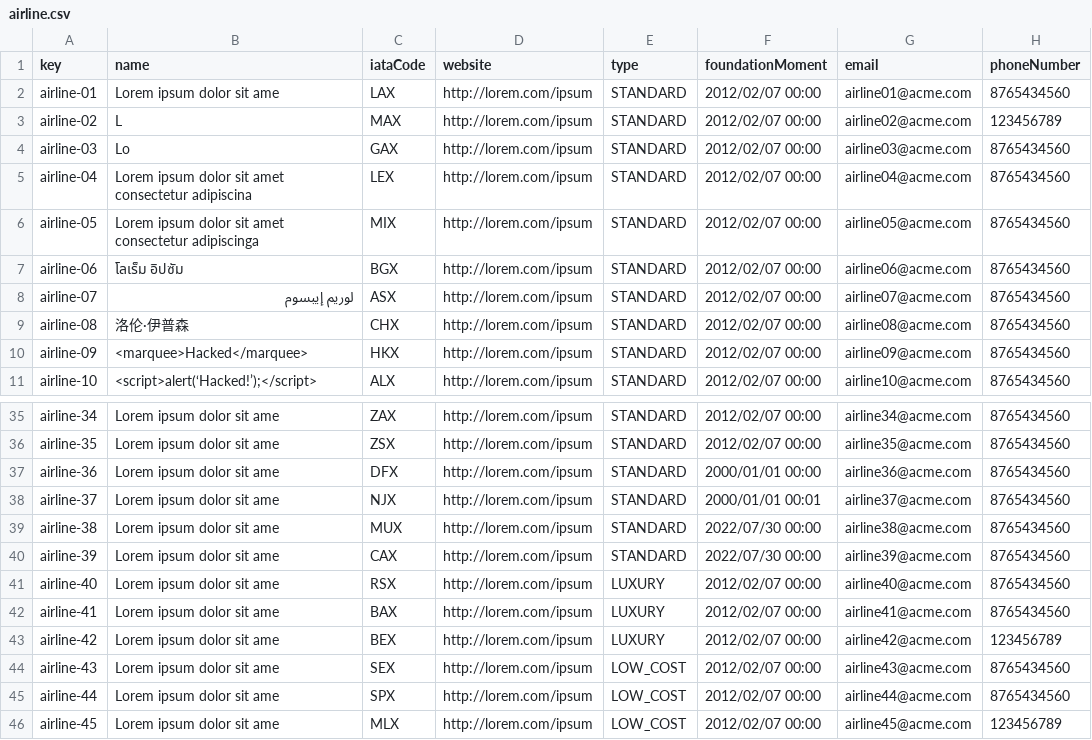
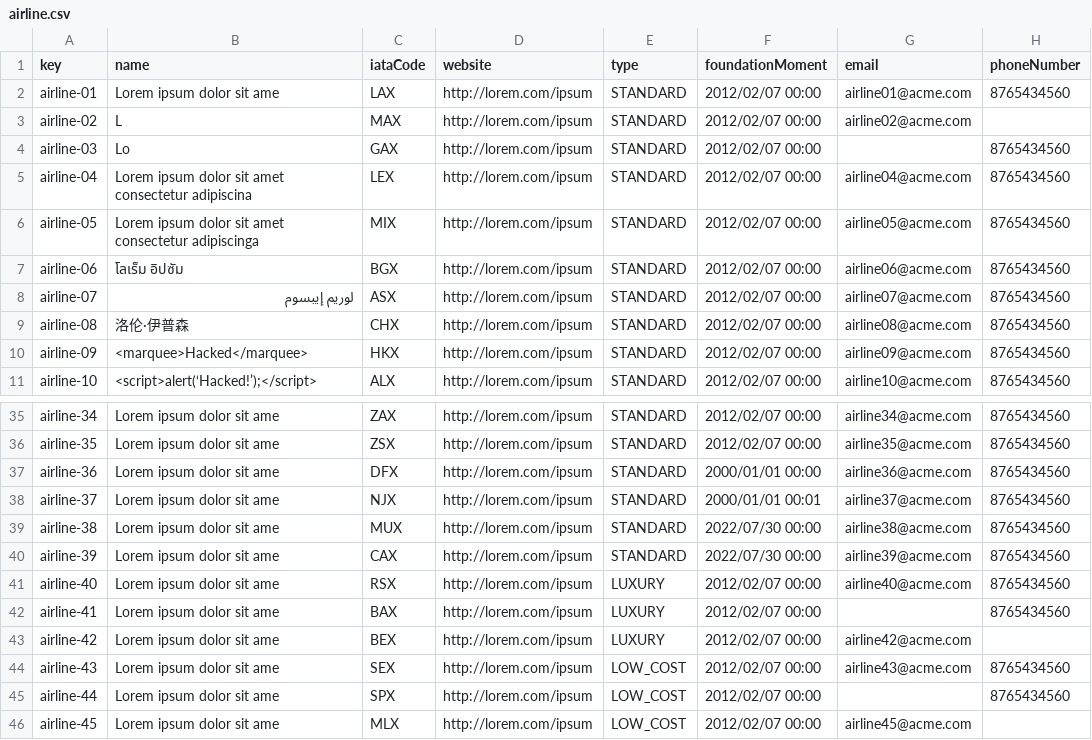
Before and after one commit to agudevbon/Acme-ANS-D03, a CSV file: src/main/resources/WEB-INF/data/sample/airline.csv, drawn as a sheet; only a part is shown, gaps mark what is left out.

```diff
--- a/src/main/resources/WEB-INF/data/sample/airline.csv
+++ b/src/main/resources/WEB-INF/data/sample/airline.csv
@@ -2,4 +2,4 @@ key,name,iataCode,website,type,foundationMoment,email,phoneNumber
 airline-01,Lorem ipsum dolor sit ame,LAX,http://lorem.com/ipsum,STANDARD,2012/02/07 00:00,airline01@acme.com,8765434560
-airline-02,L,MAX,http://lorem.com/ipsum,STANDARD,2012/02/07 00:00,airline02@acme.com,123456789
-airline-03,Lo,GAX,http://lorem.com/ipsum,STANDARD,2012/02/07 00:00,airline03@acme.com,8765434560
+airline-02,L,MAX,http://lorem.com/ipsum,STANDARD,2012/02/07 00:00,airline02@acme.com,""
+airline-03,Lo,GAX,http://lorem.com/ipsum,STANDARD,2012/02/07 00:00,"",8765434560
 airline-04,Lorem ipsum dolor sit amet consectetur adipiscina,LEX,http://lorem.com/ipsum,STANDARD,2012/02/07 00:00,airline04@acme.com,8765434560
@@ -41,6 +41,6 @@ airline-39,Lorem ipsum dolor sit ame,CAX,http://lorem.com/ipsum,STANDARD,2022/07
 airline-40,Lorem ipsum dolor sit ame,RSX,http://lorem.com/ipsum,LUXURY,2012/02/07 00:00,airline40@acme.com,8765434560
-airline-41,Lorem ipsum dolor sit ame,BAX,http://lorem.com/ipsum,LUXURY,2012/02/07 00:00,airline41@acme.com,8765434560
-airline-42,Lorem ipsum dolor sit ame,BEX,http://lorem.com/ipsum,LUXURY,2012/02/07 00:00,airline42@acme.com,123456789
+airline-41,Lorem ipsum dolor sit ame,BAX,http://lorem.com/ipsum,LUXURY,2012/02/07 00:00,"",8765434560
+airline-42,Lorem ipsum dolor sit ame,BEX,http://lorem.com/ipsum,LUXURY,2012/02/07 00:00,airline42@acme.com,""
 airline-43,Lorem ipsum dolor sit ame,SEX,http://lorem.com/ipsum,LOW_COST,2012/02/07 00:00,airline43@acme.com,8765434560
-airline-44,Lorem ipsum dolor sit ame,SPX,http://lorem.com/ipsum,LOW_COST,2012/02/07 00:00,airline44@acme.com,8765434560
-airline-45,Lorem ipsum dolor sit ame,MLX,http://lorem.com/ipsum,LOW_COST,2012/02/07 00:00,airline45@acme.com,123456789
+airline-44,Lorem ipsum dolor sit ame,SPX,http://lorem.com/ipsum,LOW_COST,2012/02/07 00:00,"",8765434560
+airline-45,Lorem ipsum dolor sit ame,MLX,http://lorem.com/ipsum,LOW_COST,2012/02/07 00:00,airline45@acme.com,""
```
Also changed, not shown: src/main/resources/WEB-INF/data/sample/user-account.csv, 7 other files.
